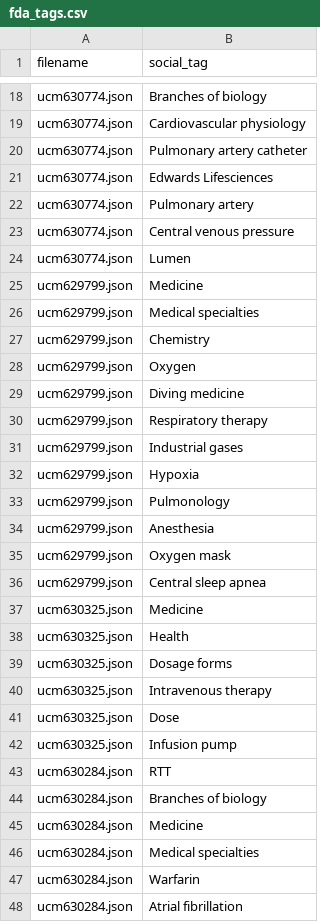
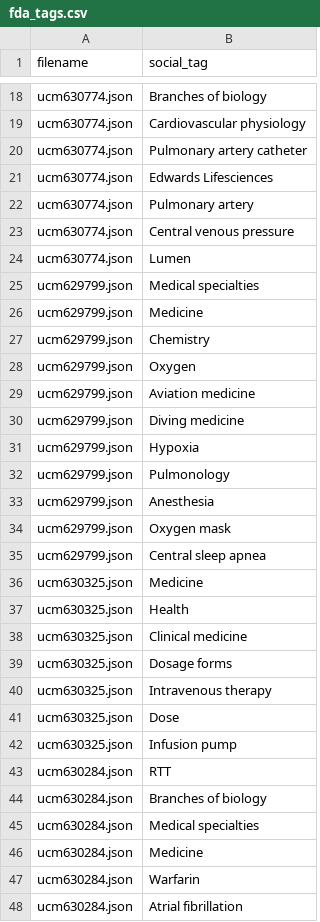
Before and after one commit to ducoquelicot/python_files, a CSV file: Files/fda_tags.csv, drawn as a sheet; only a part is shown, gaps mark what is left out.

```diff
--- a/Files/fda_tags.csv
+++ b/Files/fda_tags.csv
@@ -24,9 +24,8 @@ ucm630774.json,Central venous pressure
 ucm630774.json,Lumen
+ucm629799.json,Medical specialties
 ucm629799.json,Medicine
-ucm629799.json,Medical specialties
 ucm629799.json,Chemistry
 ucm629799.json,Oxygen
+ucm629799.json,Aviation medicine
 ucm629799.json,Diving medicine
-ucm629799.json,Respiratory therapy
-ucm629799.json,Industrial gases
 ucm629799.json,Hypoxia
@@ -38,2 +37,3 @@ ucm630325.json,Medicine
 ucm630325.json,Health
+ucm630325.json,Clinical medicine
 ucm630325.json,Dosage forms
@@ -44,4 +44,4 @@ ucm630284.json,RTT
 ucm630284.json,Branches of biology
+ucm630284.json,Medical specialties
 ucm630284.json,Medicine
-ucm630284.json,Medical specialties
 ucm630284.json,Warfarin
```
Also changed, not shown: 8 other files.
